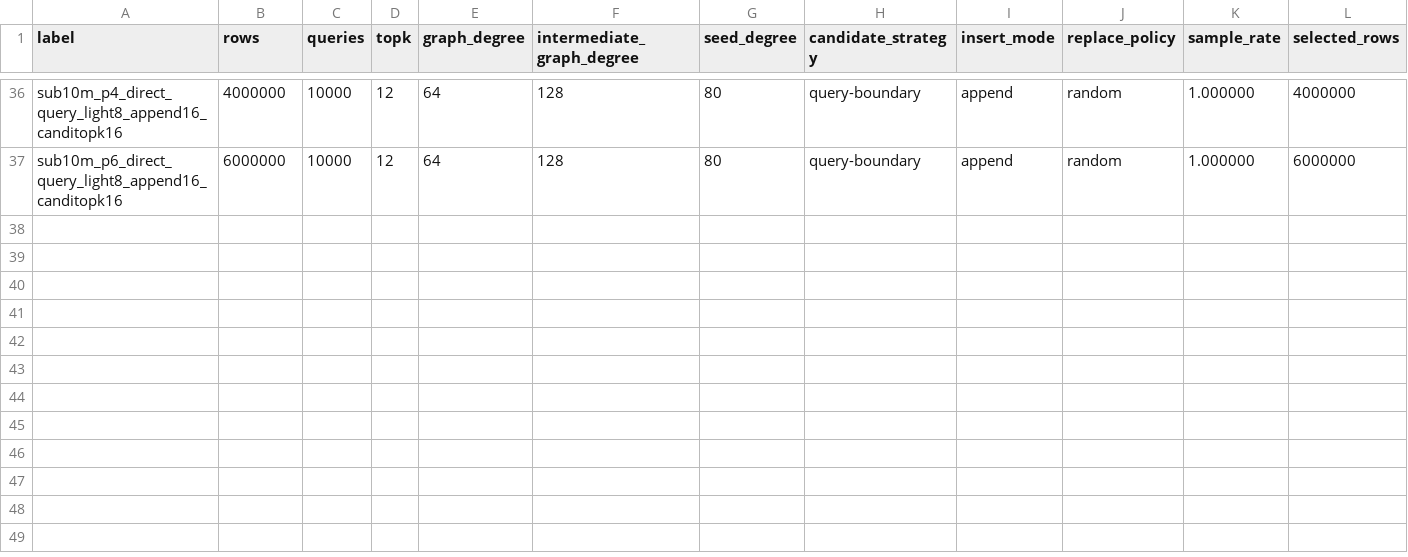
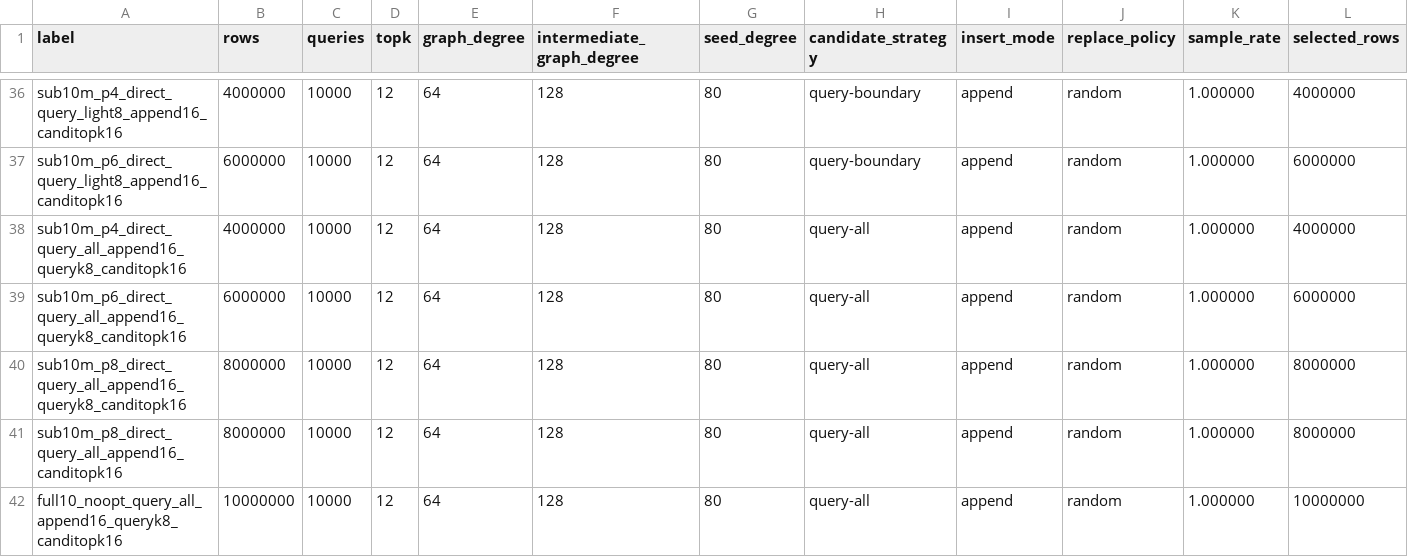
Before and after one commit to landrumb/cuvs, a CSV file: experiments/cpp/merge_construction_results_10way.csv, drawn as a sheet; only a part is shown, gaps mark what is left out; rows hold the shown columns only; the diff names each change by its address in the sheet, - before the commit and + after, or states it on an @@ line.

Commit message:
Add candidate query count merge experiments

```diff
--- a/experiments/cpp/merge_construction_results_10way.csv
+++ b/experiments/cpp/merge_construction_results_10way.csv
+row 38: sub10m_p4_direct_query_all_append16_queryk8_canditopk16 | 4000000 | 10000 | 12 | 64 | 128 | 80 | query-all | append | random | 1.000000 | 4000000
+row 39: sub10m_p6_direct_query_all_append16_queryk8_canditopk16 | 6000000 | 10000 | 12 | 64 | 128 | 80 | query-all | append | random | 1.000000 | 6000000
+row 40: sub10m_p8_direct_query_all_append16_queryk8_canditopk16 | 8000000 | 10000 | 12 | 64 | 128 | 80 | query-all | append | random | 1.000000 | 8000000
+row 41: sub10m_p8_direct_query_all_append16_canditopk16 | 8000000 | 10000 | 12 | 64 | 128 | 80 | query-all | append | random | 1.000000 | 8000000
+row 42: full10_noopt_query_all_append16_queryk8_canditopk16 | 10000000 | 10000 | 12 | 64 | 128 | 80 | query-all | append | random | 1.000000 | 10000000
```
Also changed, not shown: 3 other files.
